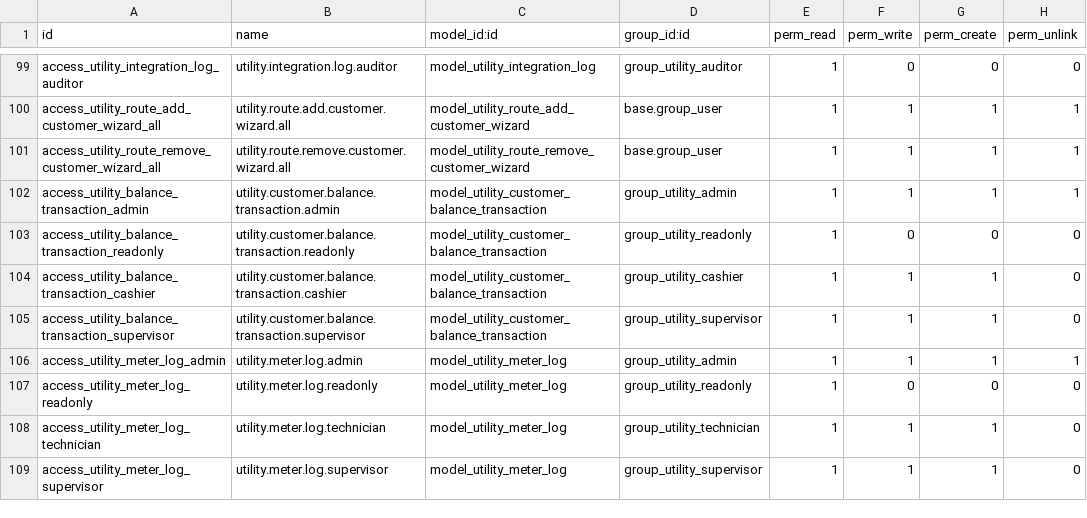
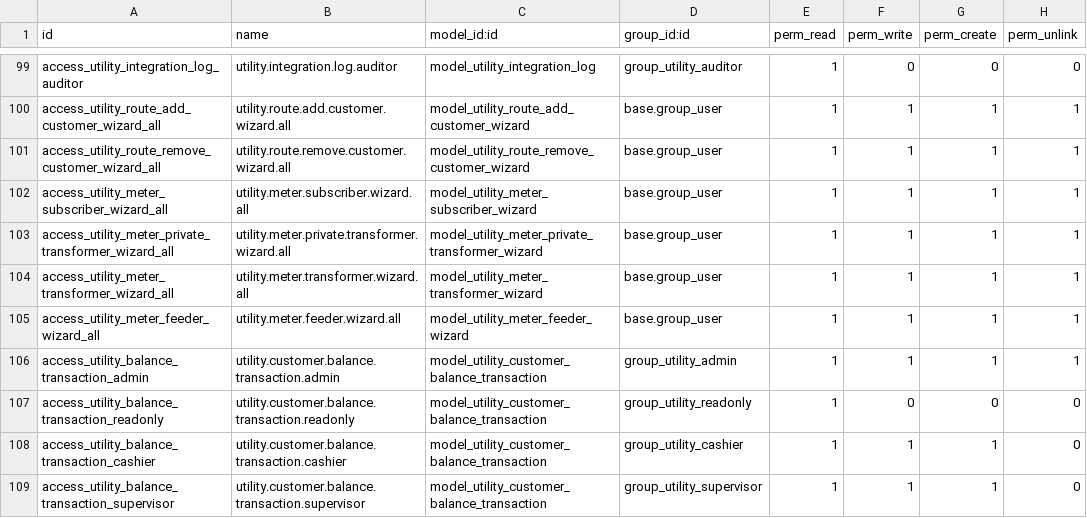
Before and after one commit to Mersaal8484/Billing, a CSV file: utility_core/security/ir.model.access.csv, drawn as a sheet; only a part is shown, gaps mark what is left out; the shorter side is filled out with more unchanged rows; the diff names each change by its address in the sheet, - before the commit and + after, or states it on an @@ line.

Commit message:
x48 meter utility

```diff
--- a/utility_core/security/ir.model.access.csv
+++ b/utility_core/security/ir.model.access.csv
+row 102: access_utility_meter_subscriber_wizard_all | utility.meter.subscriber.wizard.all | model_utility_meter_subscriber_wizard | base.group_user | 1 | 1 | 1 | 1
+row 103: access_utility_meter_private_transformer_wizard_all | utility.meter.private.transformer.wizard.all | model_utility_meter_private_transformer_wizard | base.group_user | 1 | 1 | 1 | 1
+row 104: access_utility_meter_transformer_wizard_all | utility.meter.transformer.wizard.all | model_utility_meter_transformer_wizard | base.group_user | 1 | 1 | 1 | 1
+row 105: access_utility_meter_feeder_wizard_all | utility.meter.feeder.wizard.all | model_utility_meter_feeder_wizard | base.group_user | 1 | 1 | 1 | 1
```
Also changed, not shown: 9 other files.
